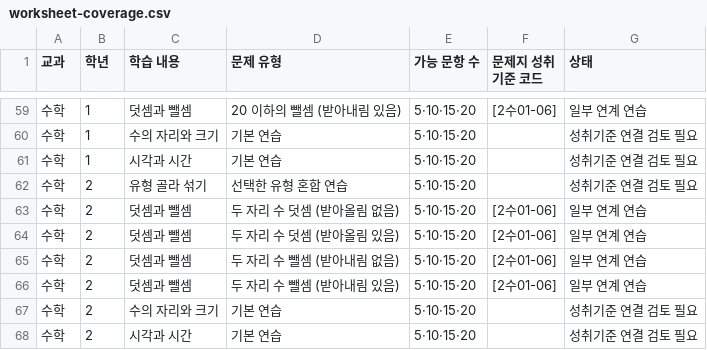
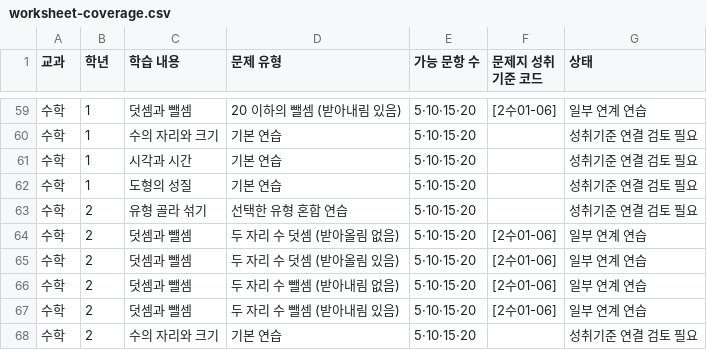
Before and after one commit to binyoun-cberi/ProjectGulliver, a CSV file: docs/worksheet-coverage.csv, drawn as a sheet; only a part is shown, gaps mark what is left out; the shorter side is filled out with more unchanged rows; the diff covers the shown part only.

```diff
--- a/docs/worksheet-coverage.csv
+++ b/docs/worksheet-coverage.csv
@@ -61,2 +61,3 @@
 "수학","1","시각과 시간","기본 연습","5·10·15·20","","성취기준 연결 검토 필요"
+"수학","1","도형의 성질","기본 연습","5·10·15·20","","성취기준 연결 검토 필요"
 "수학","2","유형 골라 섞기","선택한 유형 혼합 연습","5·10·15·20","","성취기준 연결 검토 필요"
```
Also changed, not shown: 14 added rows elsewhere in this file, 3 other files.
